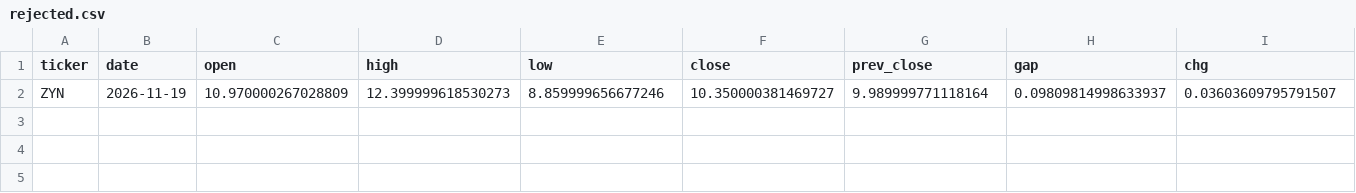
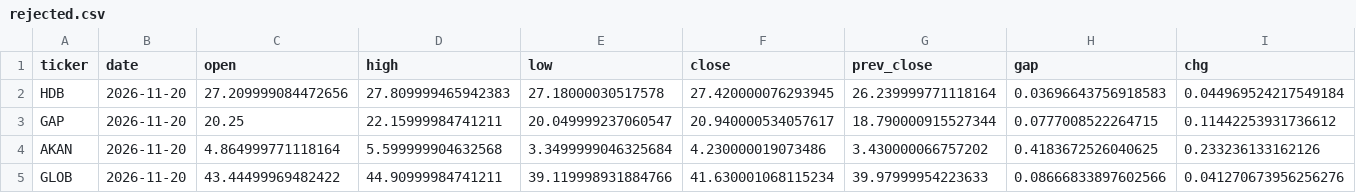
Before and after one commit to alphainvestment/ep-scanner, a CSV file: docs/data/rejected.csv, drawn as a sheet; only a part is shown; removed rows and columns are numbered as before the commit, all else as after; rows hold the shown columns only; the diff names each change by its address in the sheet, - before the commit and + after, or states it on an @@ line.

```diff
--- a/docs/data/rejected.csv
+++ b/docs/data/rejected.csv
-row 2: ZYN | 2026-11-19 | 10.970000267028809 | 12.399999618530273 | 8.859999656677246 | 10.350000381469727 | 9.989999771118164 | 0.09809814998633937 | 0.03603609795791507
+row 2: HDB | 2026-11-20 | 27.209999084472656 | 27.809999465942383 | 27.18000030517578 | 27.420000076293945 | 26.239999771118164 | 0.03696643756918583 | 0.044969524217549184
+row 3: GAP | 2026-11-20 | 20.25 | 22.15999984741211 | 20.049999237060547 | 20.940000534057617 | 18.790000915527344 | 0.0777008522264715 | 0.11442253931736612
+row 4: AKAN | 2026-11-20 | 4.864999771118164 | 5.599999904632568 | 3.3499999046325684 | 4.230000019073486 | 3.430000066757202 | 0.4183672526040625 | 0.233236133162126
+row 5: GLOB | 2026-11-20 | 43.44499969482422 | 44.90999984741211 | 39.119998931884766 | 41.630001068115234 | 39.97999954223633 | 0.08666833897602566 | 0.041270673956256276
```
Also changed, not shown: data/signals.csv, docs/data/nine_m.csv, 6 other files.
